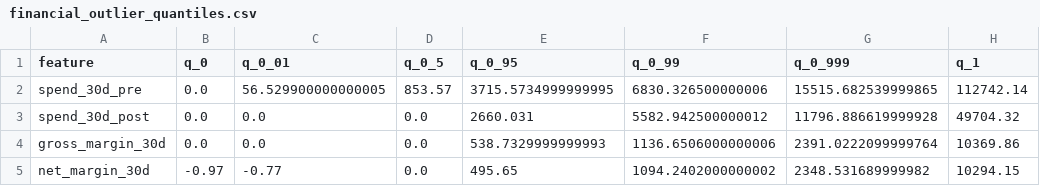
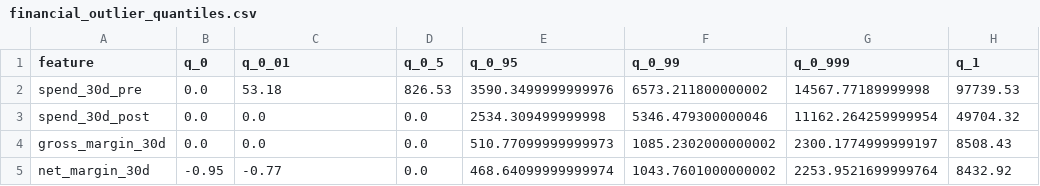
Before and after one commit to mauriciosobrinho/financial-growth-case-04-cashback-experiment, a CSV file: outputs/tables/financial_outlier_quantiles.csv, drawn as a sheet.

```diff
--- a/outputs/tables/financial_outlier_quantiles.csv
+++ b/outputs/tables/financial_outlier_quantiles.csv
@@ -1,5 +1,5 @@
 feature,q_0,q_0_01,q_0_5,q_0_95,q_0_99,q_0_999,q_1
-spend_30d_pre,0.0,56.529900000000005,853.57,3715.5734999999995,6830.326500000006,15515.682539999865,112742.14
-spend_30d_post,0.0,0.0,0.0,2660.031,5582.942500000012,11796.886619999928,49704.32
-gross_margin_30d,0.0,0.0,0.0,538.7329999999993,1136.6506000000006,2391.0222099999764,10369.86
-net_margin_30d,-0.97,-0.77,0.0,495.65,1094.2402000000002,2348.531689999982,10294.15
+spend_30d_pre,0.0,53.18,826.53,3590.3499999999976,6573.211800000002,14567.77189999998,97739.53
+spend_30d_post,0.0,0.0,0.0,2534.309499999998,5346.479300000046,11162.264259999954,49704.32
+gross_margin_30d,0.0,0.0,0.0,510.77099999999973,1085.2302000000002,2300.1774999999197,8508.43
+net_margin_30d,-0.95,-0.77,0.0,468.64099999999974,1043.7601000000002,2253.9521699999764,8432.92
```
Also changed, not shown: 4 other files.
